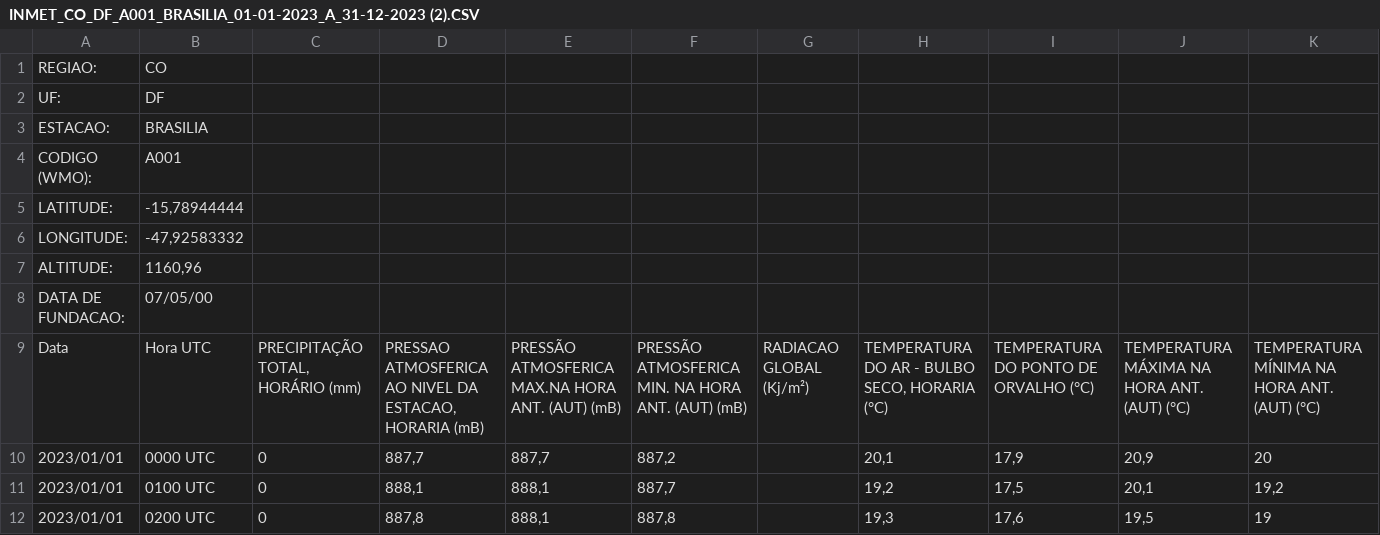
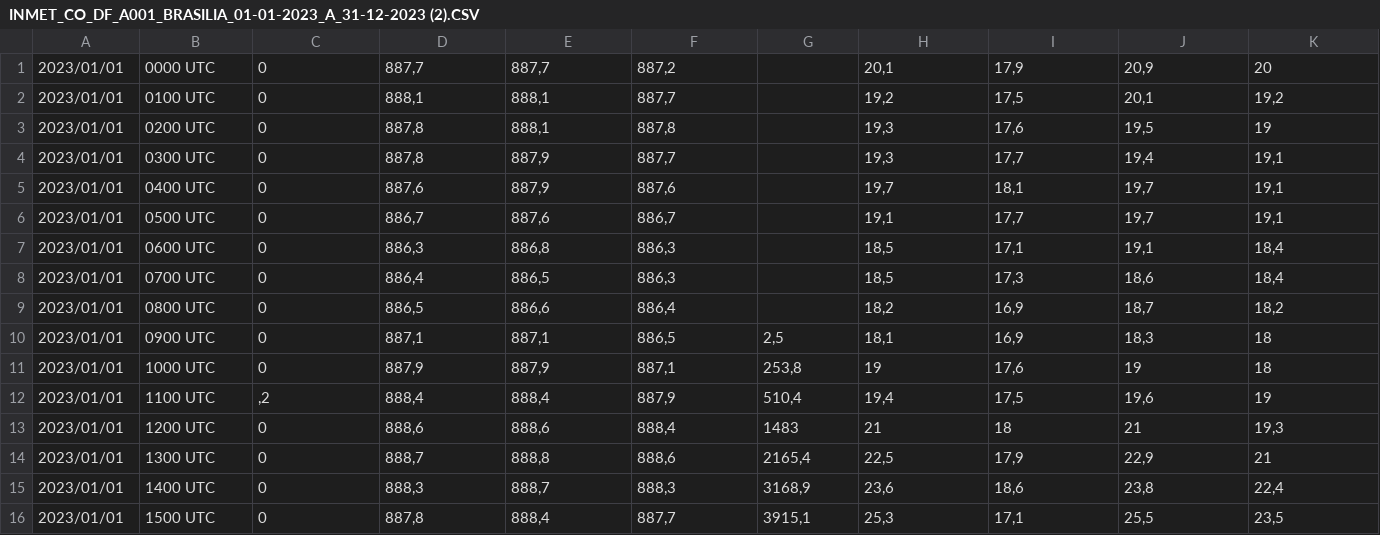
Before and after one commit to Romulo177/python, a CSV file: INMET_CO_DF_A001_BRASILIA_01-01-2023_A_31-12-2023 (2).CSV, drawn as a sheet; only a part is shown; the shorter side is filled out with more unchanged rows; rows hold the shown columns only; the diff names each change by its address in the sheet, - before the commit and + after, or states it on an @@ line.

Commit message:
Update INMET_CO_DF_A001_BRASILIA_01-01-2023_A_31-12-2023 (2).CSV

```diff
--- a/INMET_CO_DF_A001_BRASILIA_01-01-2023_A_31-12-2023 (2).CSV
+++ b/INMET_CO_DF_A001_BRASILIA_01-01-2023_A_31-12-2023 (2).CSV
-row 1: REGIAO: | CO
-row 2: UF: | DF
-row 3: ESTACAO: | BRASILIA
-row 4: CODIGO (WMO): | A001
-row 5: LATITUDE: | -15,78944444
-row 6: LONGITUDE: | -47,92583332
-row 7: ALTITUDE: | 1160,96
-row 8: DATA DE FUNDACAO: | 07/05/00
-row 9: Data | Hora UTC | PRECIPITAÇÃO TOTAL, HORÁRIO (mm) | PRESSAO ATMOSFERICA AO NIVEL DA ESTACAO, HORARIA (mB) | PRESSÃO ATMOSFERICA MAX.NA HORA ANT. (AUT) (mB) | PRESSÃO ATMOSFERICA MIN. NA HORA ANT. (AUT) (mB) | RADIACAO GLOBAL (Kj/m²) | TEMPERATURA DO AR - BULBO SECO, HORARIA (°C) | TEMPERATURA DO PONTO DE ORVALHO (°C) | TEMPERATURA MÁXIMA NA HORA ANT. (AUT) (°C) | TEMPERATURA MÍNIMA NA HORA ANT. (AUT) (°C)
```
